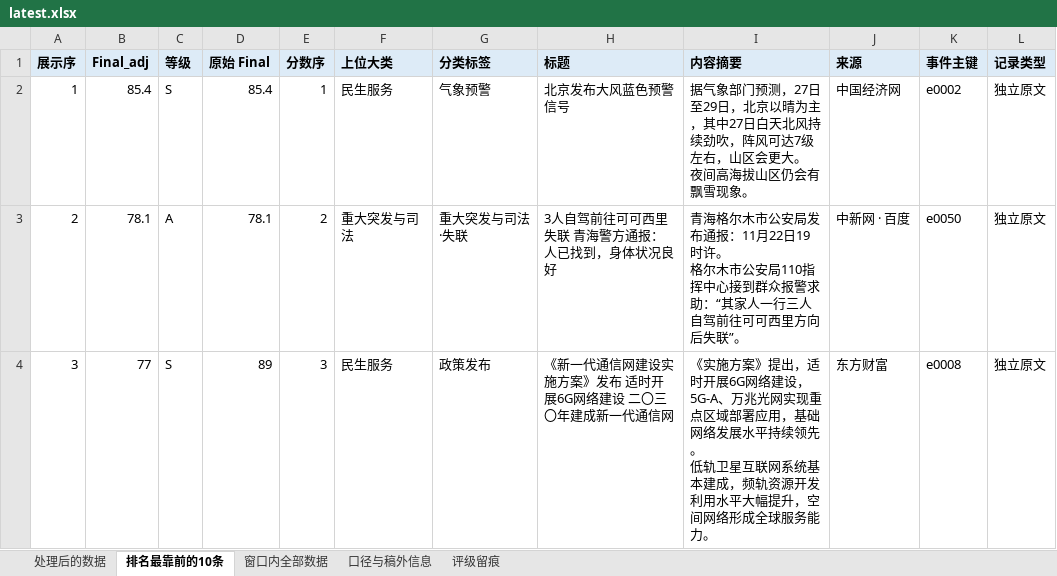
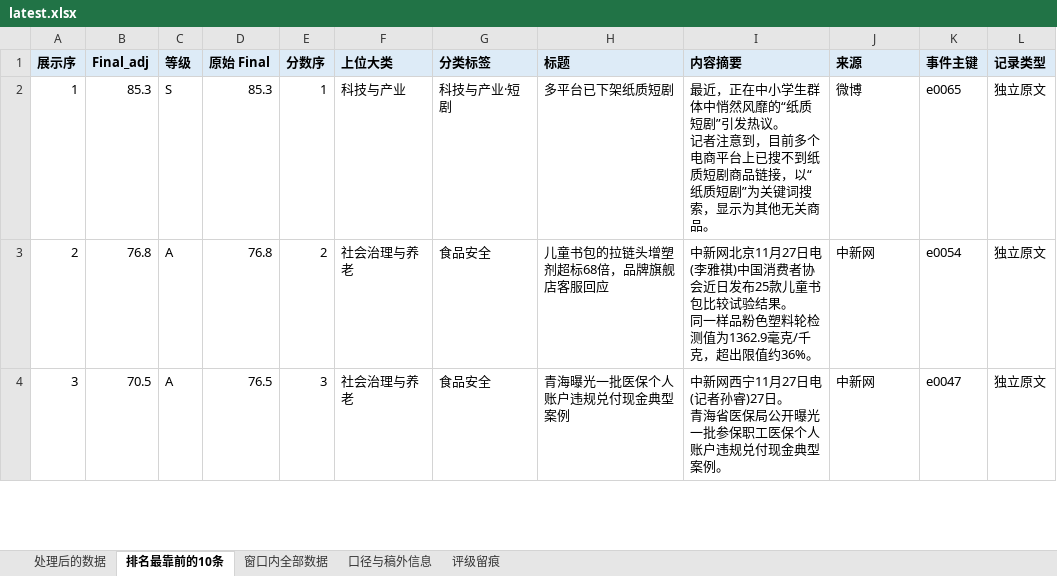
Before and after one commit to lucky-wren/get-news, an Excel workbook: docs/downloads/latest.xlsx, sheet 排名最靠前的10条, drawn as a sheet; only a part is shown; values as stored, in another font and other column widths than the file's, no borders; ↵ is a line break in a cell; the diff covers the shown part only; the diff names each change by its address in the sheet, - before the commit and + after, or states it on an @@ line.

```diff
--- a/docs/downloads/latest.xlsx (sheet 排名最靠前的10条)
+++ b/docs/downloads/latest.xlsx (sheet 排名最靠前的10条)
-B2 (Final_adj): 85.4
+B2 (Final_adj): 85.3
-D2 (原始 Final): 85.4
+D2 (原始 Final): 85.3
-F2 (上位大类): 民生服务
+F2 (上位大类): 科技与产业
-G2 (分类标签): 气象预警
+G2 (分类标签): 科技与产业·短剧
-H2 (标题): 北京发布大风蓝色预警信号
+H2 (标题): 多平台已下架纸质短剧
-I2 (内容摘要): 据气象部门预测，27日至29日，北京以晴为主，其中27日白天北风持续劲吹，阵风可达7级左右，山区会更大。 ↵ 夜间高海拔山区仍会有飘雪现象。
+I2 (内容摘要): 最近，正在中小学生群体中悄然风靡的“纸质短剧”引发热议。 ↵ 记者注意到，目前多个电商平台上已搜不到纸质短剧商品链接，以“纸质短剧”为关键词搜索，显示为其他无关商品。
-J2 (来源): 中国经济网
+J2 (来源): 微博
-K2 (事件主键): e0002
+K2 (事件主键): e0065
-B3 (Final_adj): 78.1
+B3 (Final_adj): 76.8
-D3 (原始 Final): 78.1
+D3 (原始 Final): 76.8
-F3 (上位大类): 重大突发与司法
+F3 (上位大类): 社会治理与养老
-G3 (分类标签): 重大突发与司法·失联
+G3 (分类标签): 食品安全
-H3 (标题): 3人自驾前往可可西里失联 青海警方通报：人已找到，身体状况良好
+H3 (标题): 儿童书包的拉链头增塑剂超标68倍，品牌旗舰店客服回应
-I3 (内容摘要): 青海格尔木市公安局发布通报：11月22日19时许。 ↵ 格尔木市公安局110指挥中心接到群众报警求助：“其家人一行三人自驾前往可可西里方向后失联”。
+I3 (内容摘要): 中新网北京11月27日电(李雅祺)中国消费者协会近日发布25款儿童书包比较试验结果。 ↵ 同一样品粉色塑料轮检测值为1362.9毫克/千克，超出限值约36%。
-J3 (来源): 中新网 · 百度
+J3 (来源): 中新网
-K3 (事件主键): e0050
+K3 (事件主键): e0054
-B4 (Final_adj): 77
+B4 (Final_adj): 70.5
-C4 (等级): S
+C4 (等级): A
-D4 (原始 Final): 89
+D4 (原始 Final): 76.5
-F4 (上位大类): 民生服务
+F4 (上位大类): 社会治理与养老
-G4 (分类标签): 政策发布
+G4 (分类标签): 食品安全
-H4 (标题): 《新一代通信网建设实施方案》发布 适时开展6G网络建设 二〇三〇年建成新一代通信网
+H4 (标题): 青海曝光一批医保个人账户违规兑付现金典型案例
-I4 (内容摘要): 《实施方案》提出，适时开展6G网络建设，5G-A、万兆光网实现重点区域部署应用，基础网络发展水平持续领先。 ↵ 低轨卫星互联网系统基本建成，频轨资源开发利用水平大幅提升，空间网络形成全球服务能力。
+I4 (内容摘要): 中新网西宁11月27日电(记者孙睿)27日。 ↵ 青海省医保局公开曝光一批参保职工医保个人账户违规兑付现金典型案例。
-J4 (来源): 东方财富
+J4 (来源): 中新网
-K4 (事件主键): e0008
+K4 (事件主键): e0047
```
Also changed, not shown: 52 edited cells elsewhere in this sheet, sheet 口径与稿外信息, sheet 窗口内全部数据, sheet 处理后的数据, sheet 评级留痕, 2 other files.
